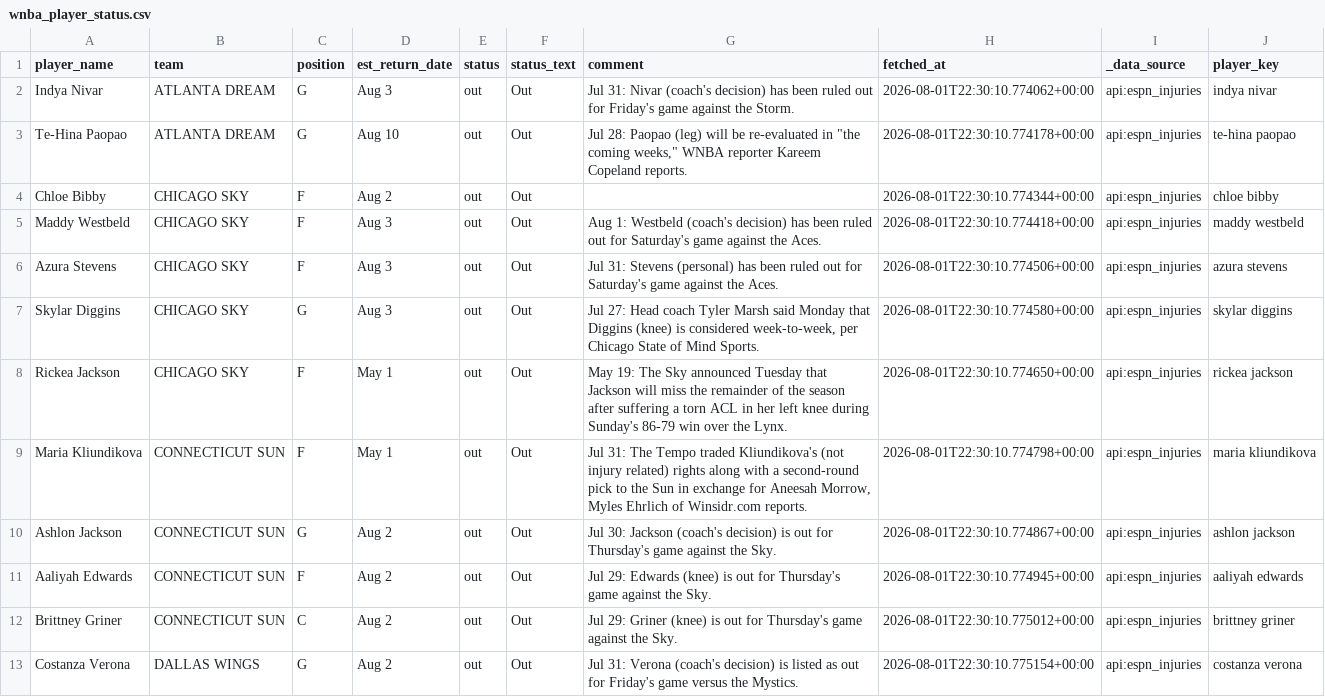
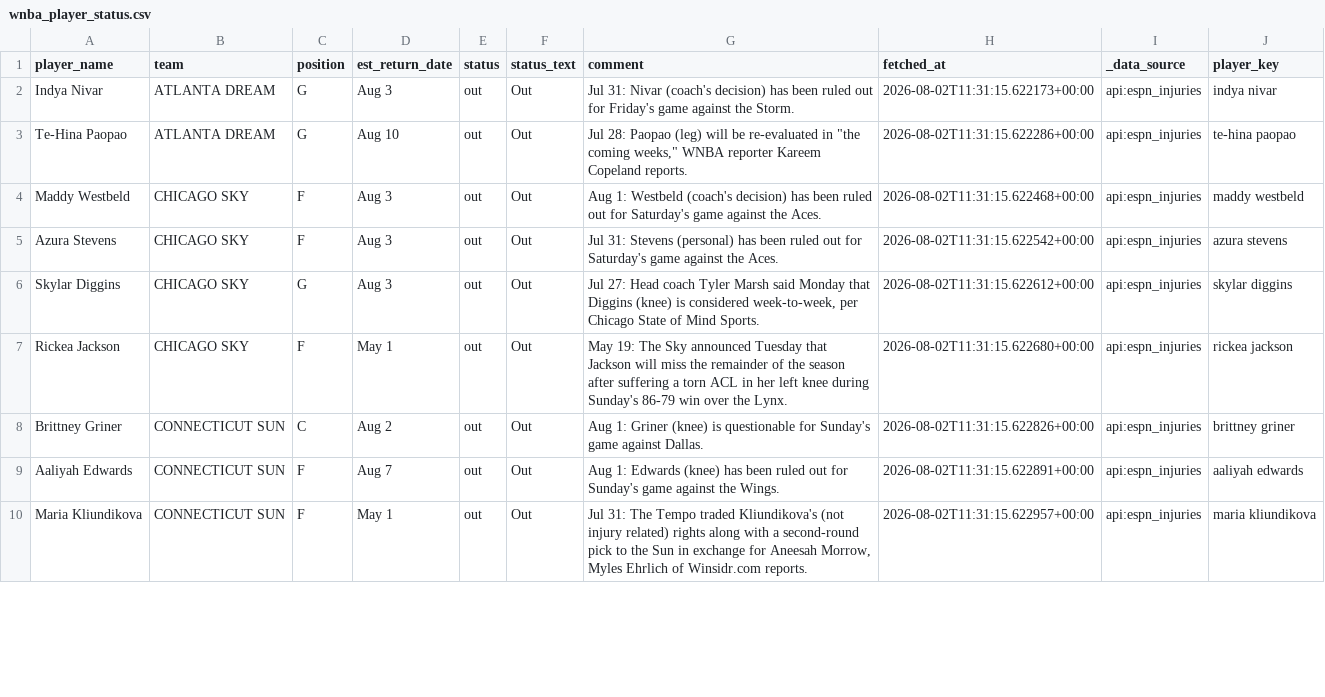
Before and after one commit to syocum9422-blip/edgeranked-site, a CSV file: wnba/data/raw/wnba_player_status.csv, drawn as a sheet; only a part is shown; the diff covers the shown part only.

```diff
--- a/wnba/data/raw/wnba_player_status.csv
+++ b/wnba/data/raw/wnba_player_status.csv
@@ -1,13 +1,10 @@
 player_name,team,position,est_return_date,status,status_text,comment,fetched_at,_data_source,player_key
-Indya Nivar,ATLANTA DREAM,G,Aug 3,out,Out,Jul 31: Nivar (coach's decision) has been ruled out for Friday's game against the Storm.,2026-08-01T22:30:10.774062+00:00,api:espn_injuries,indya nivar
-Te-Hina Paopao,ATLANTA DREAM,G,Aug 10,out,Out,"Jul 28: Paopao (leg) will be re-evaluated in ""the coming weeks,"" WNBA reporter Kareem Copeland reports.",2026-08-01T22:30:10.774178+00:00,api:espn_injuries,te-hina paopao
-Chloe Bibby,CHICAGO SKY,F,Aug 2,out,Out,,2026-08-01T22:30:10.774344+00:00,api:espn_injuries,chloe bibby
-Maddy Westbeld,CHICAGO SKY,F,Aug 3,out,Out,Aug 1: Westbeld (coach's decision) has been ruled out for Saturday's game against the Aces.,2026-08-01T22:30:10.774418+00:00,api:espn_injuries,maddy westbeld
-Azura Stevens,CHICAGO SKY,F,Aug 3,out,Out,Jul 31: Stevens (personal) has been ruled out for Saturday's game against the Aces.,2026-08-01T22:30:10.774506+00:00,api:espn_injuries,azura stevens
-Skylar Diggins,CHICAGO SKY,G,Aug 3,out,Out,"Jul 27: Head coach Tyler Marsh said Monday that Diggins (knee) is considered week-to-week, per Chicago State of Mind Sports.",2026-08-01T22:30:10.774580+00:00,api:espn_injuries,skylar diggins
-Rickea Jackson,CHICAGO SKY,F,May 1,out,Out,May 19: The Sky announced Tuesday that Jackson will miss the remainder of the season after suffering a torn ACL in her left knee during Sunday's 86-79 win over the Lynx.,2026-08-01T22:30:10.774650+00:00,api:espn_injuries,rickea jackson
-Maria Kliundikova,CONNECTICUT SUN,F,May 1,out,Out,"Jul 31: The Tempo traded Kliundikova's (not injury related) rights along with a second-round pick to the Sun in exchange for Aneesah Morrow, Myles Ehrlich of Winsidr.com reports.",2026-08-01T22:30:10.774798+00:00,api:espn_injuries,maria kliundikova
-Ashlon Jackson,CONNECTICUT SUN,G,Aug 2,out,Out,Jul 30: Jackson (coach's decision) is out for Thursday's game against the Sky.,2026-08-01T22:30:10.774867+00:00,api:espn_injuries,ashlon jackson
-Aaliyah Edwards,CONNECTICUT SUN,F,Aug 2,out,Out,Jul 29: Edwards (knee) is out for Thursday's game against the Sky.,2026-08-01T22:30:10.774945+00:00,api:espn_injuries,aaliyah edwards
-Brittney Griner,CONNECTICUT SUN,C,Aug 2,out,Out,Jul 29: Griner (knee) is out for Thursday's game against the Sky.,2026-08-01T22:30:10.775012+00:00,api:espn_injuries,brittney griner
-Costanza Verona,DALLAS WINGS,G,Aug 2,out,Out,Jul 31: Verona (coach's decision) is listed as out for Friday's game versus the Mystics.,2026-08-01T22:30:10.775154+00:00,api:espn_injuries,costanza verona
+Indya Nivar,ATLANTA DREAM,G,Aug 3,out,Out,Jul 31: Nivar (coach's decision) has been ruled out for Friday's game against the Storm.,2026-08-02T11:31:15.622173+00:00,api:espn_injuries,indya nivar
+Te-Hina Paopao,ATLANTA DREAM,G,Aug 10,out,Out,"Jul 28: Paopao (leg) will be re-evaluated in ""the coming weeks,"" WNBA reporter Kareem Copeland reports.",2026-08-02T11:31:15.622286+00:00,api:espn_injuries,te-hina paopao
+Maddy Westbeld,CHICAGO SKY,F,Aug 3,out,Out,Aug 1: Westbeld (coach's decision) has been ruled out for Saturday's game against the Aces.,2026-08-02T11:31:15.622468+00:00,api:espn_injuries,maddy westbeld
+Azura Stevens,CHICAGO SKY,F,Aug 3,out,Out,Jul 31: Stevens (personal) has been ruled out for Saturday's game against the Aces.,2026-08-02T11:31:15.622542+00:00,api:espn_injuries,azura stevens
+Skylar Diggins,CHICAGO SKY,G,Aug 3,out,Out,"Jul 27: Head coach Tyler Marsh said Monday that Diggins (knee) is considered week-to-week, per Chicago State of Mind Sports.",2026-08-02T11:31:15.622612+00:00,api:espn_injuries,skylar diggins
+Rickea Jackson,CHICAGO SKY,F,May 1,out,Out,May 19: The Sky announced Tuesday that Jackson will miss the remainder of the season after suffering a torn ACL in her left knee during Sunday's 86-79 win over the Lynx.,2026-08-02T11:31:15.622680+00:00,api:espn_injuries,rickea jackson
+Brittney Griner,CONNECTICUT SUN,C,Aug 2,out,Out,Aug 1: Griner (knee) is questionable for Sunday's game against Dallas.,2026-08-02T11:31:15.622826+00:00,api:espn_injuries,brittney griner
+Aaliyah Edwards,CONNECTICUT SUN,F,Aug 7,out,Out,Aug 1: Edwards (knee) has been ruled out for Sunday's game against the Wings.,2026-08-02T11:31:15.622891+00:00,api:espn_injuries,aaliyah edwards
+Maria Kliundikova,CONNECTICUT SUN,F,May 1,out,Out,"Jul 31: The Tempo traded Kliundikova's (not injury related) rights along with a second-round pick to the Sun in exchange for Aneesah Morrow, Myles Ehrlich of Winsidr.com reports.",2026-08-02T11:31:15.622957+00:00,api:espn_injuries,maria kliundikova
```
Also changed, not shown: 3 added rows, 5 removed rows and 28 edited cells elsewhere in this file, wnba/data/processed/wnba_player_coverage_audit.csv, wnba/data/processed/wnba_unmatched_actuals_report.csv, 53 other files.
